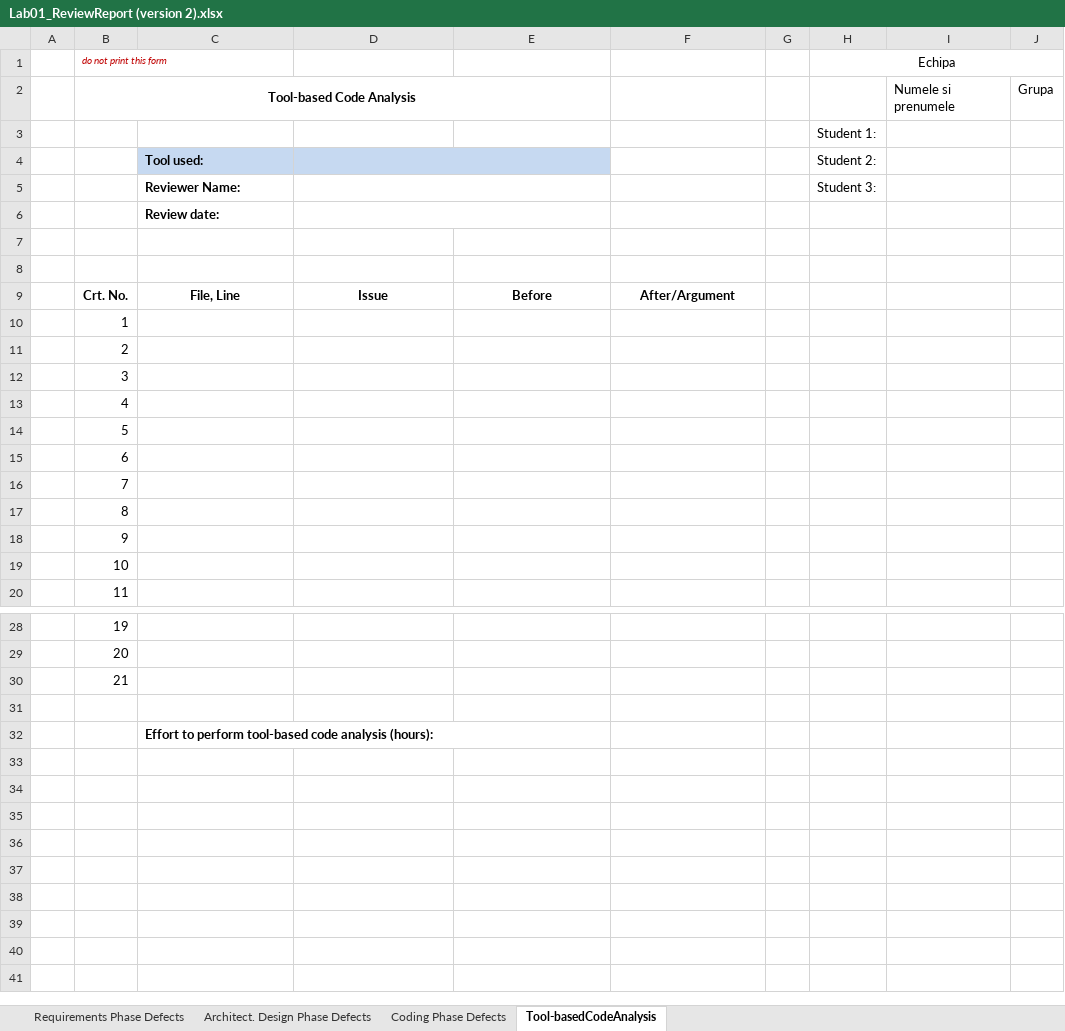
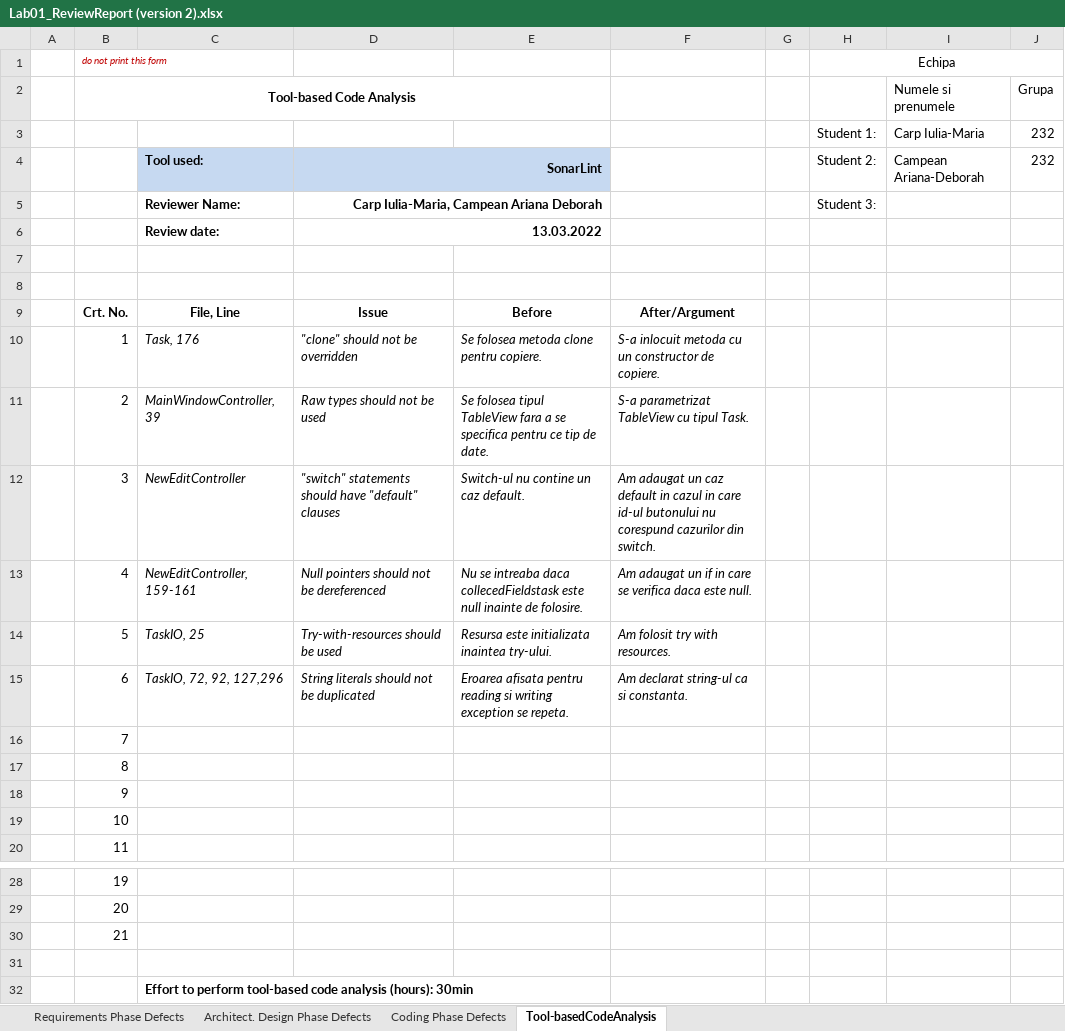
Before and after one commit to CarpIulia/VVSS-Team-LOADING, an Excel workbook: Docs/initial/CheckList/Lab01_ReviewReport (version 2).xlsx, sheet Tool-basedCodeAnalysis, drawn as a sheet; only a part is shown, gaps mark what is left out; values as stored, in another font and other column widths than the file's, no borders; removed rows and columns are numbered as before the commit, all else as after; the diff names each change by its address in the sheet, - before the commit and + after, or states it on an @@ line.

Commit message:
Sonar + Architecture

```diff
--- a/Docs/initial/CheckList/Lab01_ReviewReport (version 2).xlsx (sheet Tool-basedCodeAnalysis)
+++ b/Docs/initial/CheckList/Lab01_ReviewReport (version 2).xlsx (sheet Tool-basedCodeAnalysis)
-row 3:  |  |  |  |  |  |  | Student 1:
-row 4:  |  | Tool used: |  |  |  |  | Student 2:
+row 3:  |  |  |  |  |  |  | Student 1: | Carp Iulia-Maria | 232
+row 4:  |  | Tool used: | SonarLint |  |  |  | Student 2: | Campean Ariana-Deborah | 232
-D5: (empty)
+D5: Carp Iulia-Maria, Campean Ariana Deborah
-D6: (empty)
+D6: 13.03.2022
-C10: (empty)
+C10: Task, 176
-D10: (empty)
+D10: "clone" should not be overridden
-E10: (empty)
+E10: Se folosea metoda clone pentru copiere.
-F10: (empty)
+F10: S-a inlocuit metoda cu un constructor de copiere.
-C11: (empty)
+C11: MainWindowController, 39
-D11: (empty)
+D11: Raw types should not be used
-E11: (empty)
+E11: Se folosea tipul TableView fara a se specifica pentru ce tip de date.
-F11: (empty)
+F11: S-a parametrizat TableView cu tipul Task.
-C12: (empty)
+C12: NewEditController
-D12: (empty)
+D12: "switch" statements should have "default" clauses
-E12: (empty)
+E12: Switch-ul nu contine un caz default.
-F12: (empty)
+F12: Am adaugat un caz default in cazul in care id-ul butonului nu corespund cazurilor din switch.
-C13: (empty)
+C13: NewEditController, 159-161
-D13: (empty)
+D13: Null pointers should not be dereferenced
-E13: (empty)
+E13: Nu se intreaba daca collecedFieldstask este null inainte de folosire.
-F13: (empty)
+F13: Am adaugat un if in care se verifica daca este null.
-C14: (empty)
+C14: TaskIO, 25
-D14: (empty)
+D14: Try-with-resources should be used
-E14: (empty)
+E14: Resursa este initializata inaintea try-ului.
-F14: (empty)
+F14: Am folosit try with resources.
-C15: (empty)
+C15: TaskIO, 72, 92, 127,296
-D15: (empty)
+D15: String literals should not be duplicated
-E15: (empty)
+E15: Eroarea afisata pentru reading si writing exception se repeta.
-F15: (empty)
+F15: Am declarat string-ul ca si constanta.
-C32: …analysis (hours):
+C32: …analysis (hours): 30min
```
Also changed, not shown: sheet Architect. Design Phase Defects, 19 other files.
